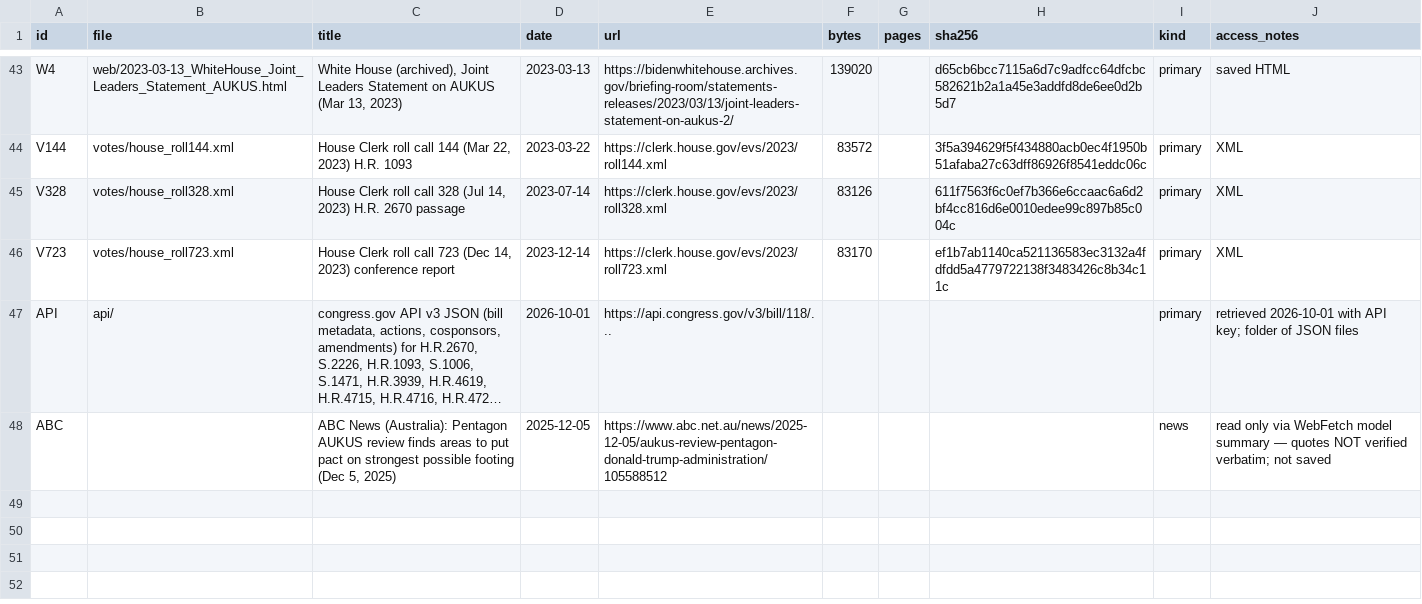
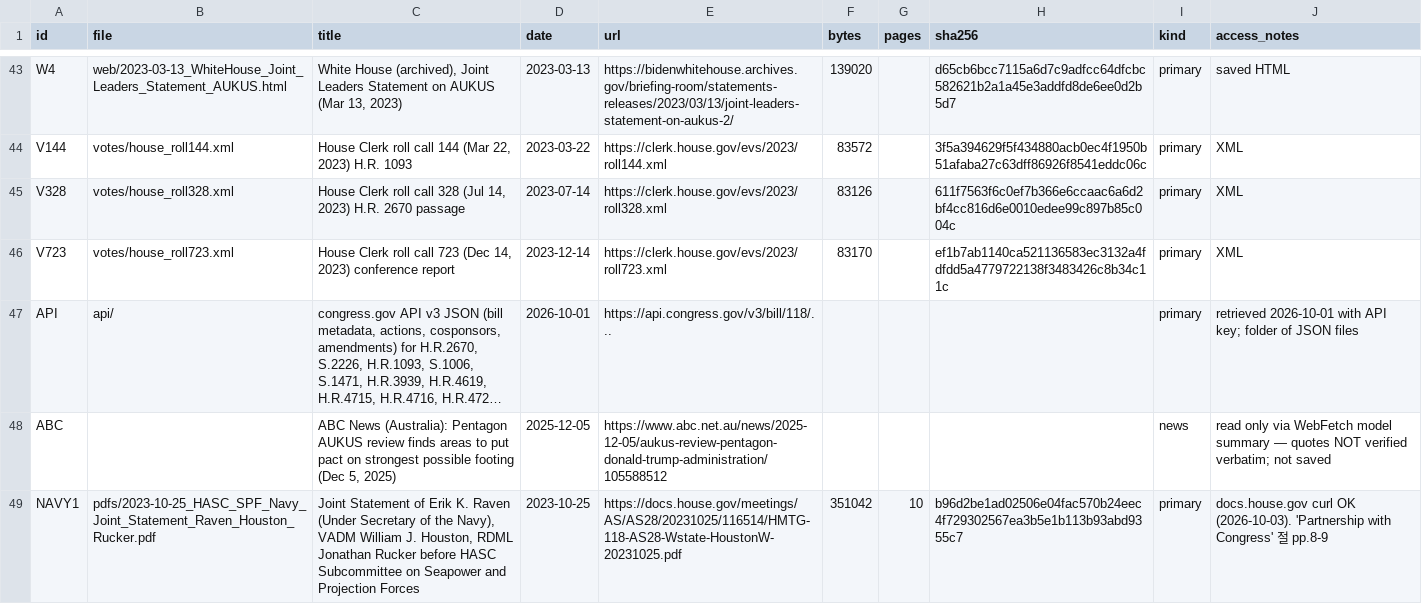
Before and after one commit to woochangkang/us_legislature, a CSV file: aukus/data/source_manifest.csv, drawn as a sheet; only a part is shown, gaps mark what is left out; long unchanged cells end in …; the diff names each change by its address in the sheet, - before the commit and + after, or states it on an @@ line.

```diff
--- a/aukus/data/source_manifest.csv
+++ b/aukus/data/source_manifest.csv
+row 49: NAVY1 | pdfs/2023-10-25_HASC_SPF_Navy_Joint_Statement_Raven_Houston_Rucker.pdf | Joint Statement of Erik K. Raven (Under Secretary of the Navy), VADM William J. Houston, RDML Jonathan Rucker before HASC Subcommittee on Seapower and Projection Forces | 2023-10-25 | https://docs.house.gov/meetings/AS/AS28/20231025/116514/HMTG-118-AS28-Wstate-HoustonW-20231025.pdf | 351042 | 10 | b96d2be1ad02506e04fac570b24eec4f729302567ea3b5e1b113b93abd9355c7 | primary | docs.house.gov curl OK (2026-10-03). 'Partnership with Congress' 절 pp.8-9
```
Also changed, not shown: aukus/data/actors.csv, 8 other files.
